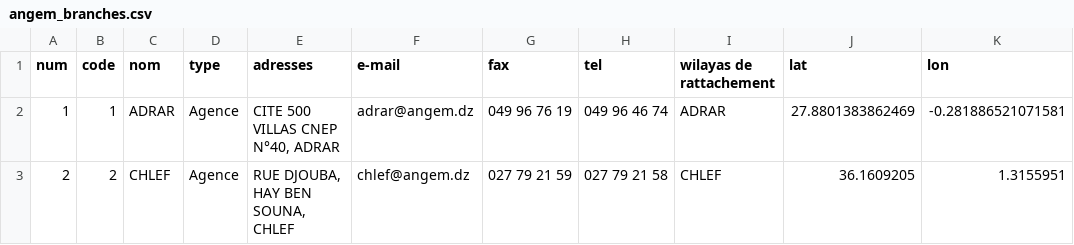
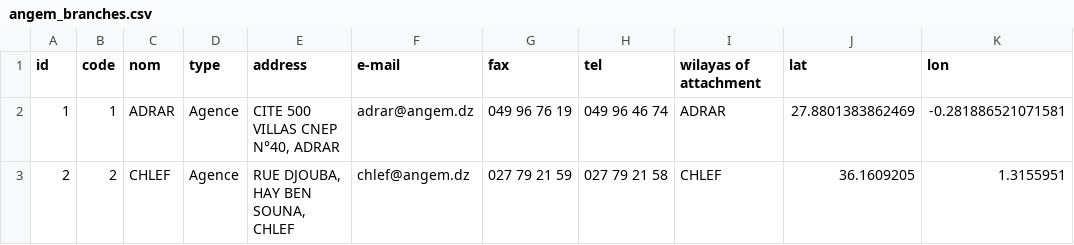
Before and after one commit to transformatek/geo-enabled-datasets, a CSV file: dz-datasets/angem/angem_branches.csv, drawn as a sheet; only a part is shown.

Commit message:
Rename columns

```diff
--- a/dz-datasets/angem/angem_branches.csv
+++ b/dz-datasets/angem/angem_branches.csv
@@ -1,2 +1,2 @@
-num,code,nom,type,adresses,e-mail,fax,tel,wilayas de rattachement,lat,lon
+id,code,nom,type,address,e-mail,fax,tel,wilayas of attachment,lat,lon
 1,1,ADRAR,Agence,"CITE 500 VILLAS CNEP N°40, ADRAR",adrar@angem.dz,049 96 76 19,049 96 46 74,ADRAR,27.8801383862469,-0.281886521071581
```
Also changed, not shown: 1 other file.
